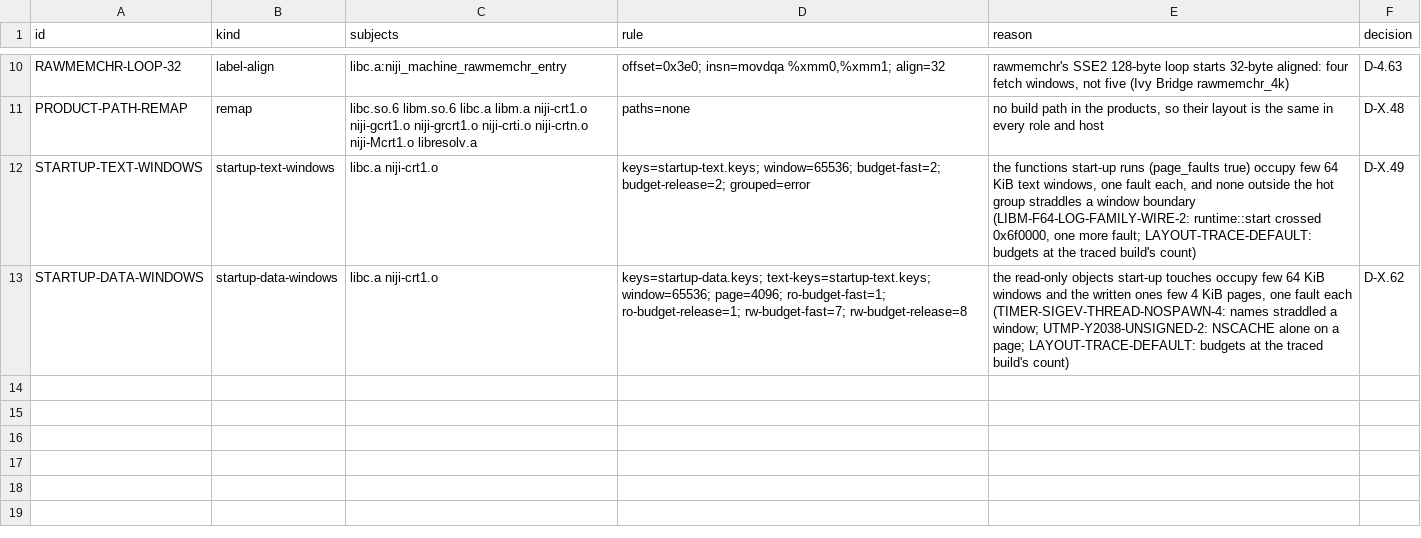
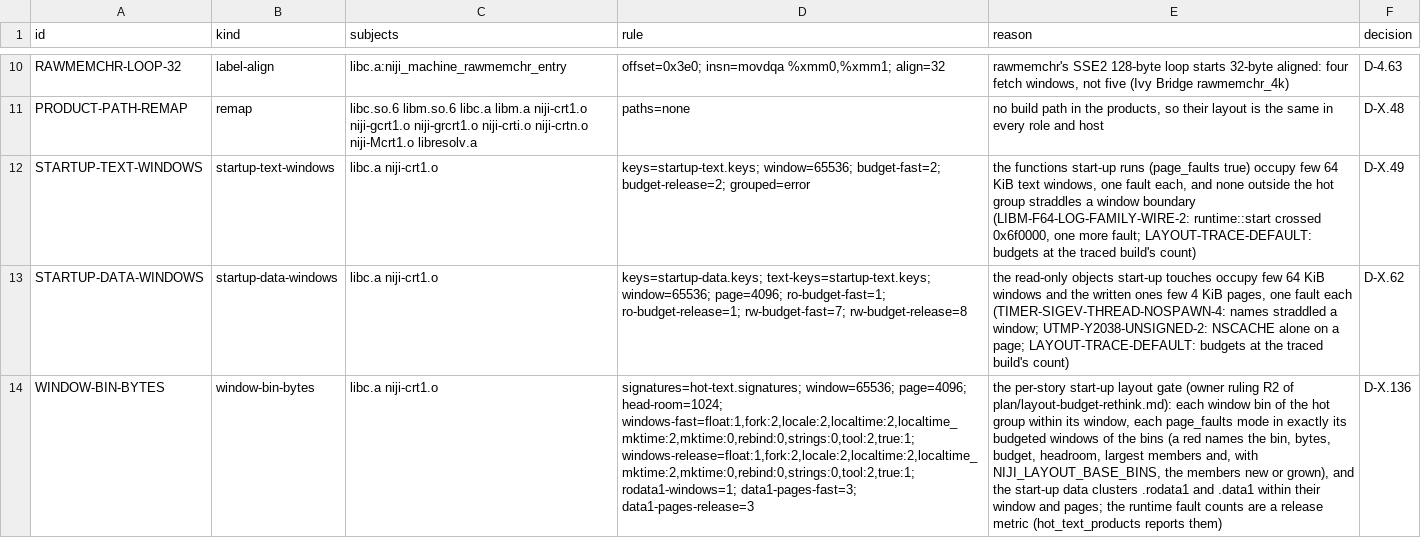
Before and after one commit to duskglow/libniji, a TSV file: layout/contracts.tsv, drawn as a sheet; only a part is shown, gaps mark what is left out; the diff names each change by its address in the sheet, - before the commit and + after, or states it on an @@ line.

```diff
--- a/layout/contracts.tsv
+++ b/layout/contracts.tsv
+row 14: WINDOW-BIN-BYTES | window-bin-bytes | libc.a niji-crt1.o | signatures=hot-text.signatures; window=65536; page=4096; head-room=1024; windows-fast=float:1,fork:2,locale:2,localtime:2,localtime_mktime:2,mktime:0,rebind:0,strings:0,tool:2,true:1; windows-release=float:1,fork:2,locale:2,localtime:2,localtime_mktime:2,mktime:0,rebind:0,strings:0,tool:2,true:1; rodata1-windows=1; data1-pages-fast=3; data1-pages-release=3 | the per-story start-up layout gate (owner ruling R2 of plan/layout-budget-rethink.md): each window bin of the hot group within its window, each page_faults mode in exactly its budgeted windows of the bins (a red names the bin, bytes, budget, headroom, largest members and, with NIJI_LAYOUT_BASE_BINS, the members new or grown), and the start-up data clusters .rodata1 and .data1 within their window and pages; the runtime fault counts are a release metric (hot_text_products reports them) | D-X.136
```
Also changed, not shown: 6 other files.
